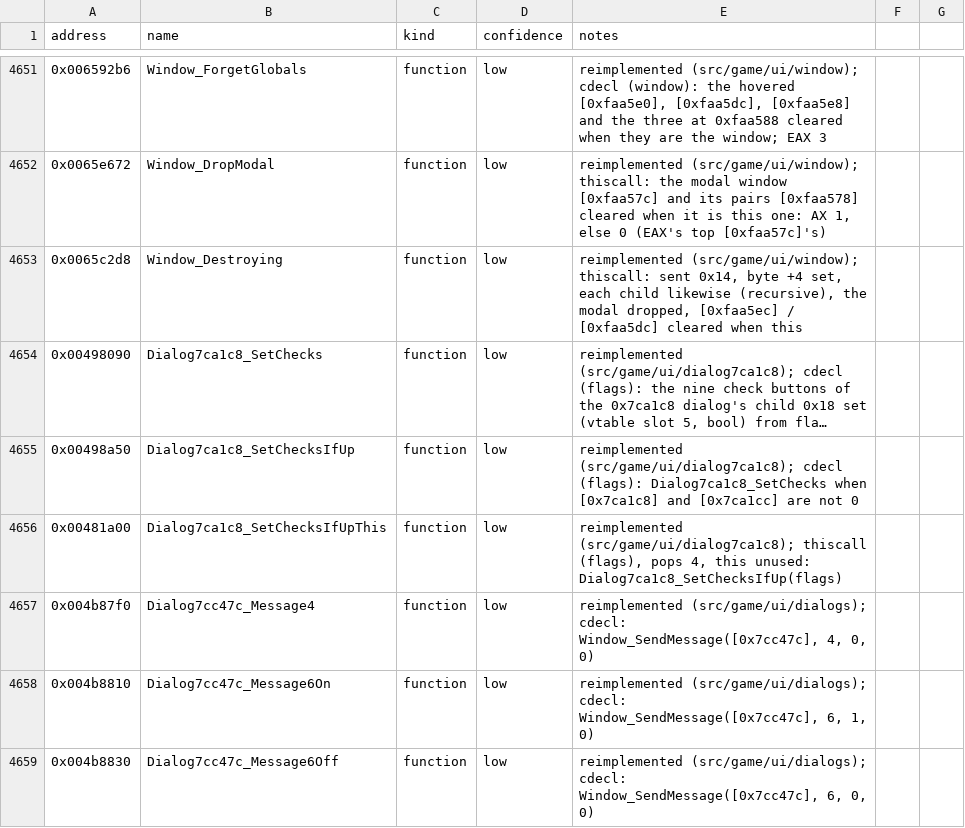
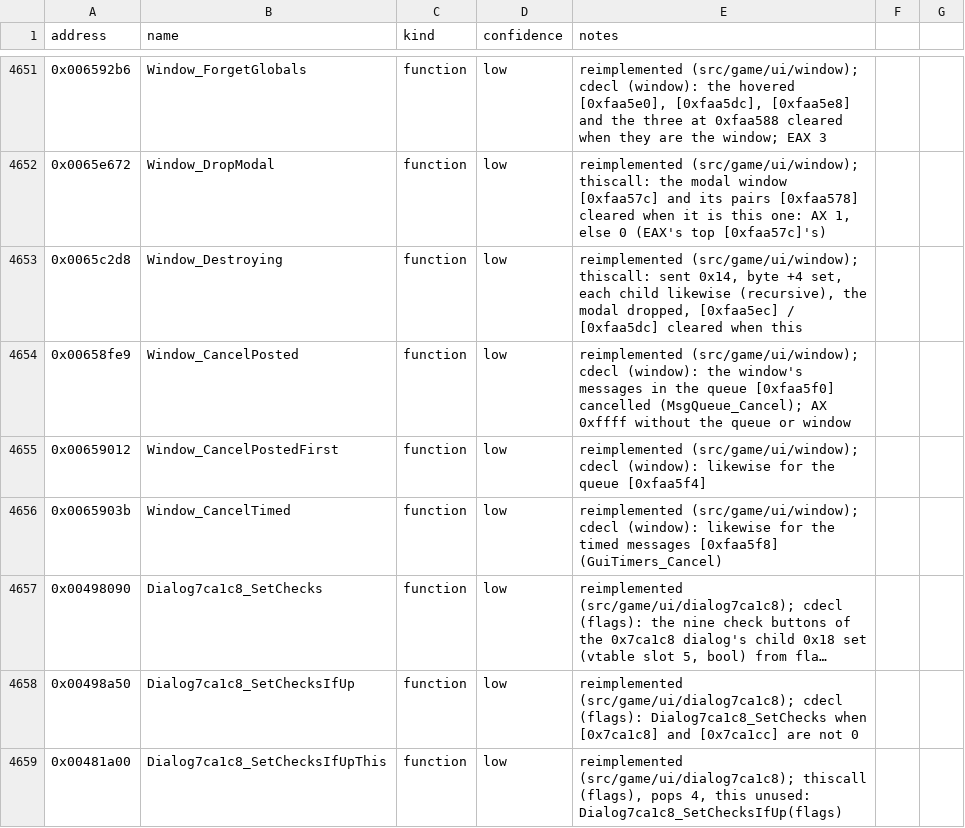
Before and after one commit to Noklef/TPW, a CSV file: re/symbols.csv, drawn as a sheet; only a part is shown, gaps mark what is left out; the shorter side is filled out with more unchanged rows; long unchanged cells end in …; the diff names each change by its address in the sheet, - before the commit and + after, or states it on an @@ line.

```diff
--- a/re/symbols.csv
+++ b/re/symbols.csv
+row 4654: 0x00658fe9 | Window_CancelPosted | function | low | reimplemented (src/game/ui/window); cdecl (window): the window's messages in the queue [0xfaa5f0] cancelled (MsgQueue_Cancel); AX 0xffff without the queue or window
+row 4655: 0x00659012 | Window_CancelPostedFirst | function | low | reimplemented (src/game/ui/window); cdecl (window): likewise for the queue [0xfaa5f4]
+row 4656: 0x0065903b | Window_CancelTimed | function | low | reimplemented (src/game/ui/window); cdecl (window): likewise for the timed messages [0xfaa5f8] (GuiTimers_Cancel)
```
Also changed, not shown: 4 other files.
